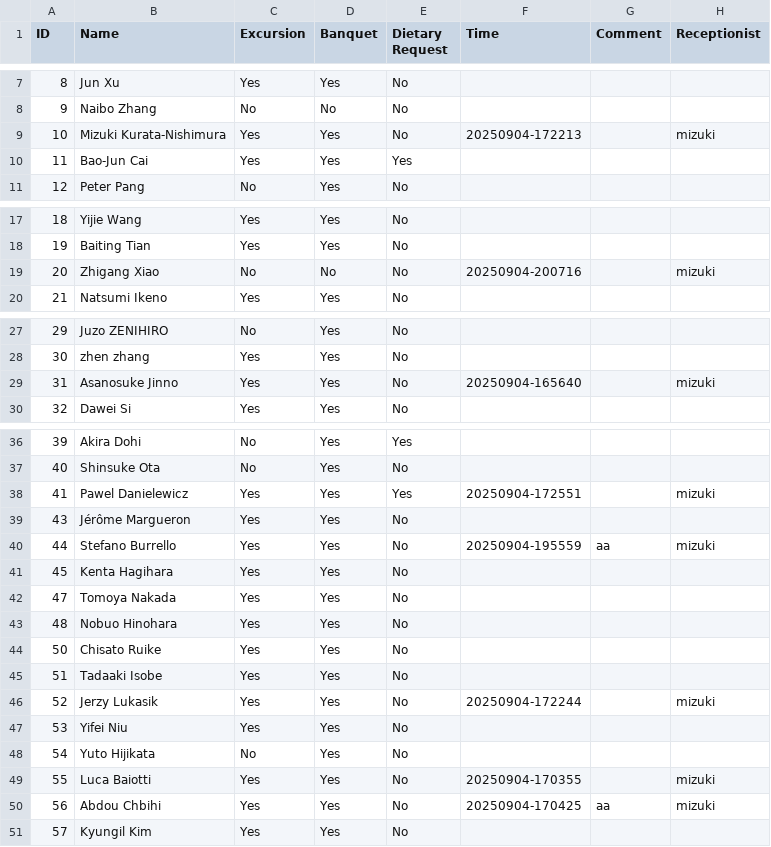
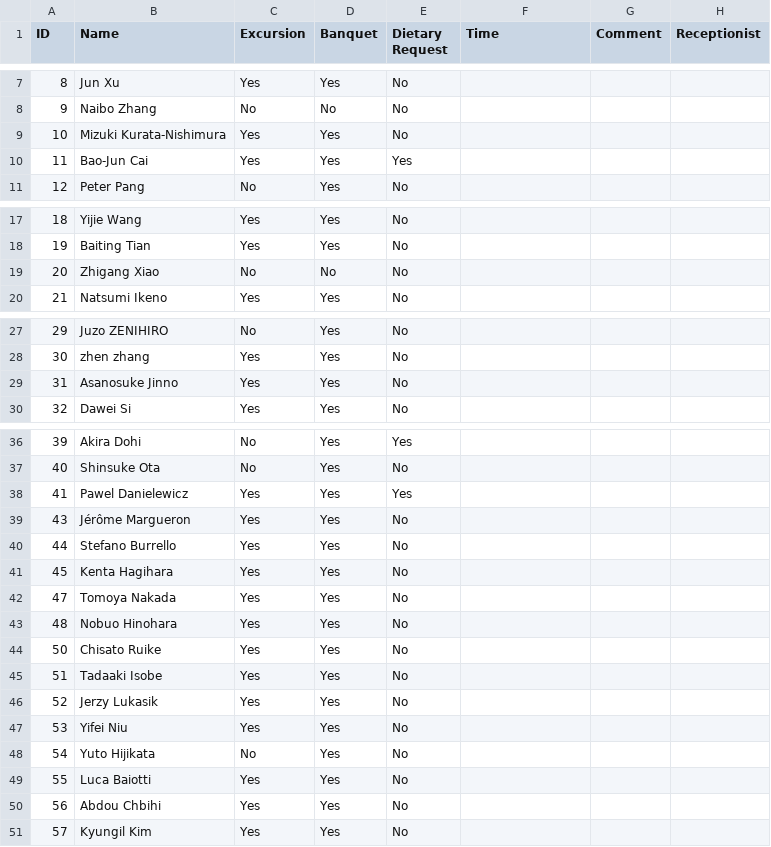
Before and after one commit to MizukiRIKEN/Attendance_check-app, a CSV file: output/NuSym25_Regs_Session.csv, drawn as a sheet; only a part is shown, gaps mark what is left out; the diff covers the shown part only.

```diff
--- a/output/NuSym25_Regs_Session.csv
+++ b/output/NuSym25_Regs_Session.csv
@@ -8,3 +8,3 @@ ID,Name,Excursion,Banquet,Dietary Request,Time,Comment,Receptionist
 9,Naibo Zhang,No,No,No,,,
-10,Mizuki Kurata-Nishimura,Yes,Yes,No,20250904-172213,,mizuki
+10,Mizuki Kurata-Nishimura,Yes,Yes,No,,,
 11,Bao-Jun Cai,Yes,Yes,Yes,,,
@@ -18,3 +18,3 @@ ID,Name,Excursion,Banquet,Dietary Request,Time,Comment,Receptionist
 19,Baiting Tian,Yes,Yes,No,,,
-20,Zhigang Xiao,No,No,No,20250904-200716,,mizuki
+20,Zhigang Xiao,No,No,No,,,
 21,Natsumi Ikeno,Yes,Yes,No,,,
@@ -28,3 +28,3 @@ ID,Name,Excursion,Banquet,Dietary Request,Time,Comment,Receptionist
 30,zhen zhang,Yes,Yes,No,,,
-31,Asanosuke Jinno,Yes,Yes,No,20250904-165640,,mizuki
+31,Asanosuke Jinno,Yes,Yes,No,,,
 32,Dawei Si,Yes,Yes,No,,,
@@ -37,5 +37,5 @@ ID,Name,Excursion,Banquet,Dietary Request,Time,Comment,Receptionist
 40,Shinsuke Ota,No,Yes,No,,,
-41,Pawel Danielewicz,Yes,Yes,Yes,20250904-172551,,mizuki
+41,Pawel Danielewicz,Yes,Yes,Yes,,,
 43,Jérôme Margueron,Yes,Yes,No,,,
-44,Stefano Burrello,Yes,Yes,No,20250904-195559,aa,mizuki
+44,Stefano Burrello,Yes,Yes,No,,,
 45,Kenta Hagihara,Yes,Yes,No,,,
@@ -45,7 +45,7 @@ ID,Name,Excursion,Banquet,Dietary Request,Time,Comment,Receptionist
 51,Tadaaki Isobe,Yes,Yes,No,,,
-52,Jerzy Lukasik,Yes,Yes,No,20250904-172244,,mizuki
+52,Jerzy Lukasik,Yes,Yes,No,,,
 53,Yifei Niu,Yes,Yes,No,,,
 54,Yuto Hijikata,No,Yes,No,,,
-55,Luca Baiotti,Yes,Yes,No,20250904-170355,,mizuki
-56,Abdou Chbihi,Yes,Yes,No,20250904-170425,aa,mizuki
+55,Luca Baiotti,Yes,Yes,No,,,
+56,Abdou Chbihi,Yes,Yes,No,,,
 57,Kyungil Kim,Yes,Yes,No,,,
```
Also changed, not shown: 2 edited cells elsewhere in this file, 1 other file.
